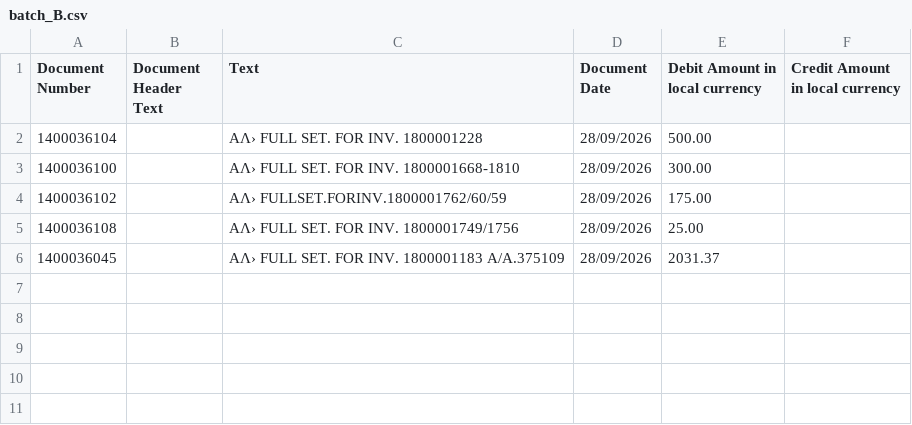
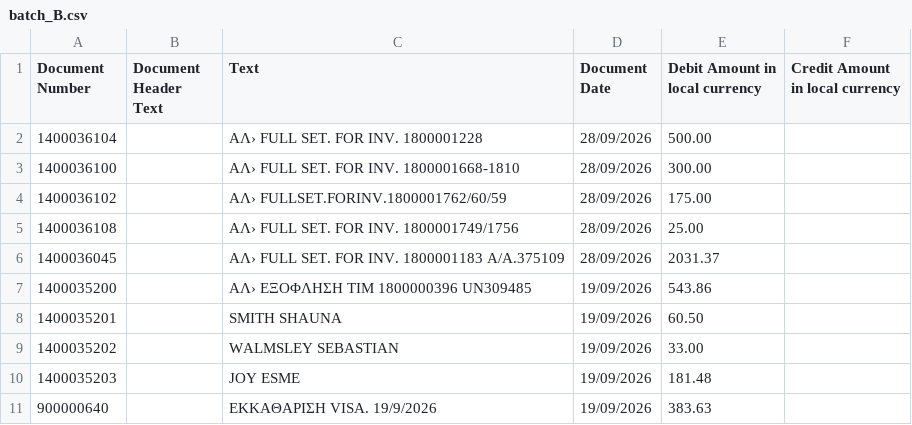
Before and after one commit to msouzou-debug/marsou, a CSV file: recon-tool/samples/batch_B.csv, drawn as a sheet; the diff names each change by its address in the sheet, - before the commit and + after, or states it on an @@ line.

```diff
--- a/recon-tool/samples/batch_B.csv
+++ b/recon-tool/samples/batch_B.csv
+row 7: 1400035200 |  | ΑΛ› ΕΞΟΦΛΗΣΗ ΤΙΜ 1800000396 UN309485 | 19/09/2026 | 543.86
+row 8: 1400035201 |  | SMITH SHAUNA | 19/09/2026 | 60.50
+row 9: 1400035202 |  | WALMSLEY SEBASTIAN | 19/09/2026 | 33.00
+row 10: 1400035203 |  | JOY ESME | 19/09/2026 | 181.48
+row 11: 900000640 |  | ΕΚΚΑΘΑΡΙΣΗ VISA. 19/9/2026 | 19/09/2026 | 383.63
```
Also changed, not shown: recon-tool/samples/batch_A.csv, 5 other files.
